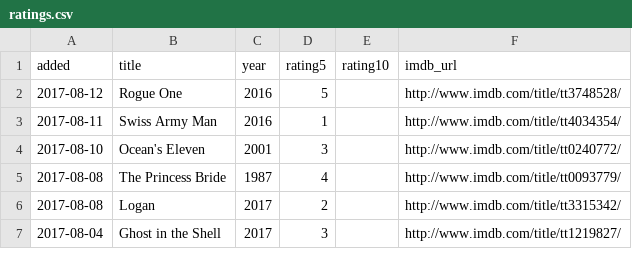
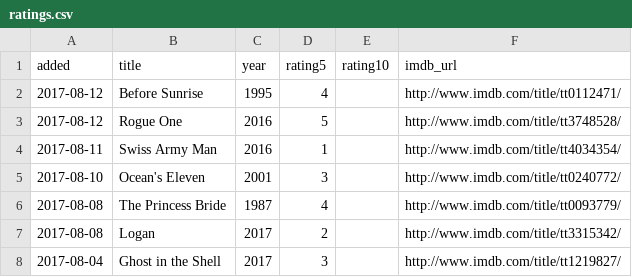
Before and after one commit to matachi/movie-diary, a CSV file: ratings.csv, drawn as a sheet; only a part is shown; the diff names each change by its address in the sheet, - before the commit and + after, or states it on an @@ line.

Commit message:
Rate Before Sunrise (1995)

```diff
--- a/ratings.csv
+++ b/ratings.csv
+row 2: 2017-08-12 | Before Sunrise | 1995 | 4 |  | http://www.imdb.com/title/tt0112471/
```
Also changed, not shown: 1 other file.
